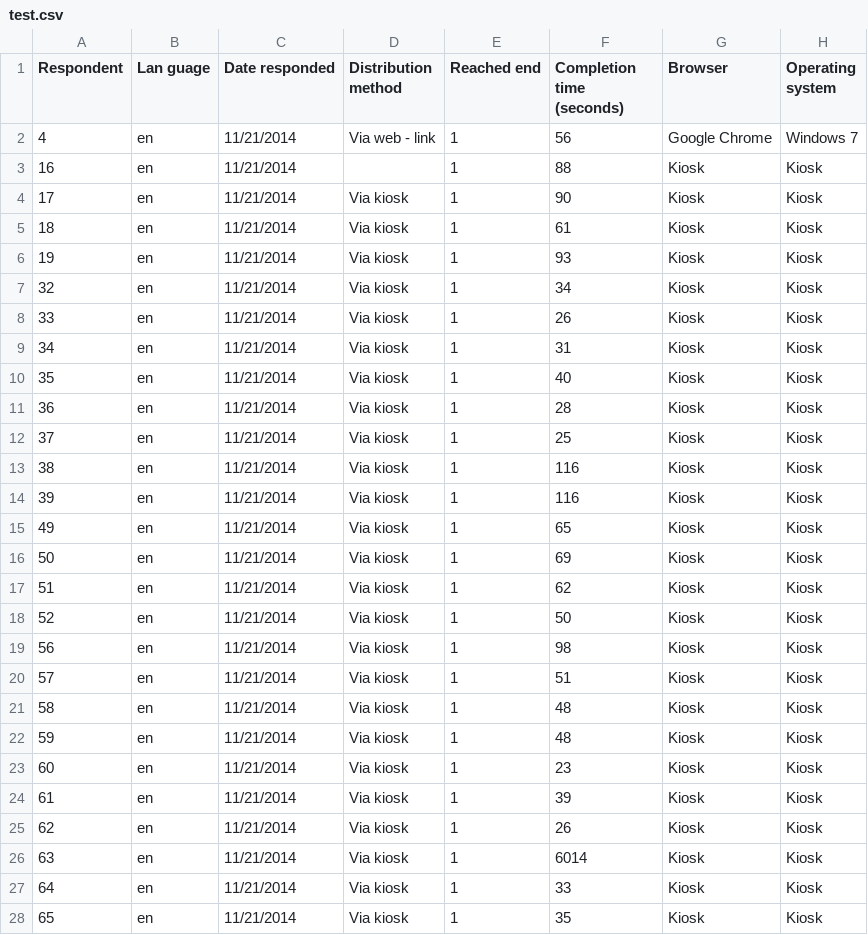
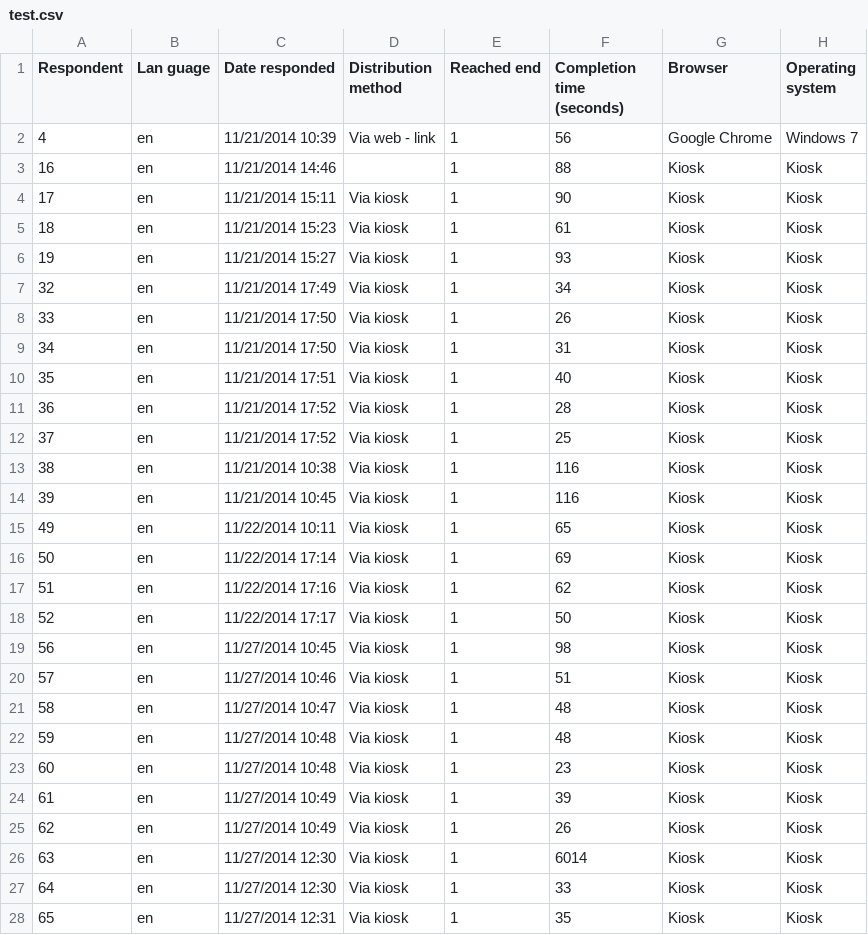
Before and after one commit to no2ehi/csvtomysql, a CSV file: test.csv, drawn as a sheet; only a part is shown; the diff covers the shown part only; the diff names each change by its address in the sheet, - before the commit and + after, or states it on an @@ line.

```diff
--- a/test.csv
+++ b/test.csv
-C2 (Date responded): 11/21/2014
+C2 (Date responded): 11/21/2014 10:39
-C3 (Date responded): 11/21/2014
+C3 (Date responded): 11/21/2014 14:46
-C4 (Date responded): 11/21/2014
+C4 (Date responded): 11/21/2014 15:11
-C5 (Date responded): 11/21/2014
+C5 (Date responded): 11/21/2014 15:23
-C6 (Date responded): 11/21/2014
+C6 (Date responded): 11/21/2014 15:27
-C7 (Date responded): 11/21/2014
+C7 (Date responded): 11/21/2014 17:49
-C8:C9 (Date responded): 11/21/2014
+C8:C9 (Date responded): 11/21/2014 17:50
-C10 (Date responded): 11/21/2014
+C10 (Date responded): 11/21/2014 17:51
-C11:C12 (Date responded): 11/21/2014
+C11:C12 (Date responded): 11/21/2014 17:52
-C13 (Date responded): 11/21/2014
+C13 (Date responded): 11/21/2014 10:38
-C14 (Date responded): 11/21/2014
+C14 (Date responded): 11/21/2014 10:45
-C15 (Date responded): 11/21/2014
+C15 (Date responded): 11/22/2014 10:11
-C16 (Date responded): 11/21/2014
+C16 (Date responded): 11/22/2014 17:14
-C17 (Date responded): 11/21/2014
+C17 (Date responded): 11/22/2014 17:16
-C18 (Date responded): 11/21/2014
+C18 (Date responded): 11/22/2014 17:17
-C19 (Date responded): 11/21/2014
+C19 (Date responded): 11/27/2014 10:45
-C20 (Date responded): 11/21/2014
+C20 (Date responded): 11/27/2014 10:46
-C21 (Date responded): 11/21/2014
+C21 (Date responded): 11/27/2014 10:47
-C22:C23 (Date responded): 11/21/2014
+C22:C23 (Date responded): 11/27/2014 10:48
-C24:C25 (Date responded): 11/21/2014
+C24:C25 (Date responded): 11/27/2014 10:49
-C26:C27 (Date responded): 11/21/2014
+C26:C27 (Date responded): 11/27/2014 12:30
-C28 (Date responded): 11/21/2014
+C28 (Date responded): 11/27/2014 12:31
```
Also changed, not shown: 47 edited cells elsewhere in this file, 2 other files.
